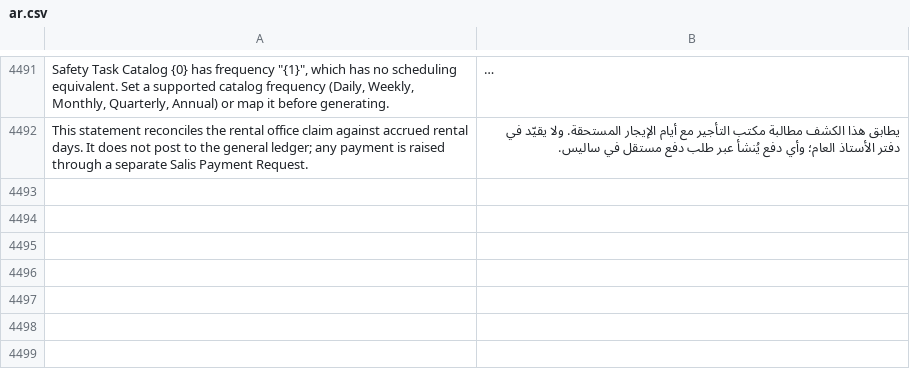
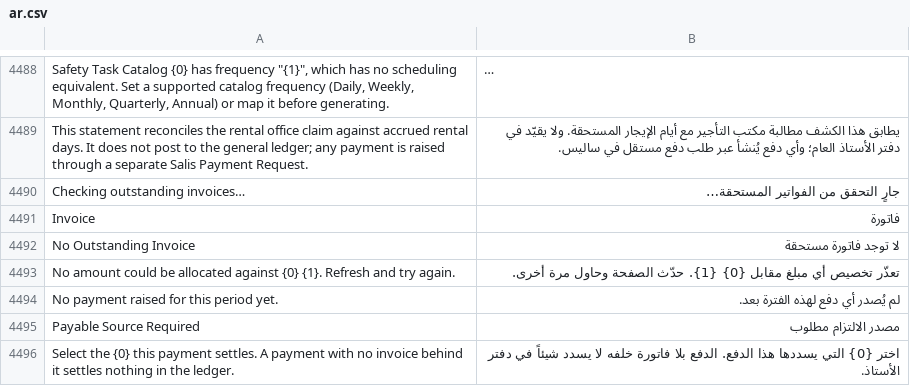
Before and after one commit to iabodysa/apex, a CSV file: apex/translations/ar.csv, drawn as a sheet; only a part is shown, gaps mark what is left out; long unchanged cells end in …; the diff covers the shown part only; the diff names each change by its address in the sheet, - before the commit and + after, or states it on an @@ line.

Commit message:
feat(logistay): allocate the telecom payment against a Purchase Invoice
The contract's payment action created a Payment Entry with no references row.
That is an on-account payment in ERPNext: it moves money against the supplier's
payable in aggregate, closes no invoice, and leaves every outstanding_amount
untouched, so presenting it as bill settlement was a claim the ledger did not
support.

- create_payment_order is replaced by create_payment_entry, which starts from a
  submitted Purchase Invoice and builds the payment with ERPNext's own
  get_payment_entry, so the references row and its allocated amount come from
  the framework rather than from an amount copied off the contract.
- The invoice must be submitted, for this contract's own company and supplier,
  and still outstanding. With no eligible invoice the action fails closed and
  the form tells the operator to raise the supplier invoice first.
- The button is named after the DocType it creates. ERPNext has a separate
  Payment Order DocType, so the old label named a different document.
- The billing log records the amount actually allocated, not the contract rate.
- Settlement is derived from the live Payment Entry rather than stored, so a
  cancelled payment reverses the operational status with no reversal code, and
  a submitted payment carrying no allocation is never reported as settled.

```diff
--- a/apex/translations/ar.csv
+++ b/apex/translations/ar.csv
+row 4490: Checking outstanding invoices… | جارٍ التحقق من الفواتير المستحقة…
+row 4491: Invoice | فاتورة
+row 4492: No Outstanding Invoice | لا توجد فاتورة مستحقة
+row 4493: No amount could be allocated against {0} {1}. Refresh and try again. | تعذّر تخصيص أي مبلغ مقابل {0} {1}. حدّث الصفحة وحاول مرة أخرى.
+row 4494: No payment raised for this period yet. | لم يُصدر أي دفع لهذه الفترة بعد.
+row 4495: Payable Source Required | مصدر الالتزام مطلوب
+row 4496: Select the {0} this payment settles. A payment with no invoice behind it settles nothing in the ledger. | اختر {0} التي يسددها هذا الدفع. الدفع بلا فاتورة خلفه لا يسدد شيئاً في دفتر الأستاذ.
```
Also changed, not shown: 8 added rows, 5 removed rows and 2 edited cells elsewhere in this file, 4 other files.
